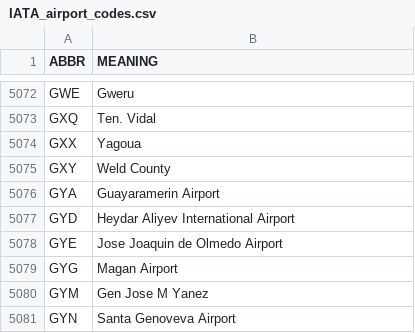
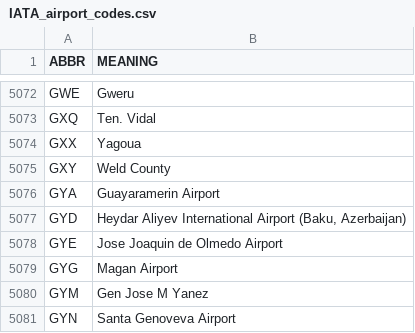
Before and after one commit to fleschutz/PowerShell, a CSV file: Data/Abbr/IATA_airport_codes.csv, drawn as a sheet; only a part is shown, gaps mark what is left out.

```diff
--- a/Data/Abbr/IATA_airport_codes.csv
+++ b/Data/Abbr/IATA_airport_codes.csv
@@ -5076,3 +5076,3 @@ GXY,Weld County
 GYA,Guayaramerin Airport
-GYD,Heydar Aliyev International Airport
+GYD,"Heydar Aliyev International Airport (Baku, Azerbaijan)"
 GYE,Jose Joaquin de Olmedo Airport
```
Also changed, not shown: 1 other file.
